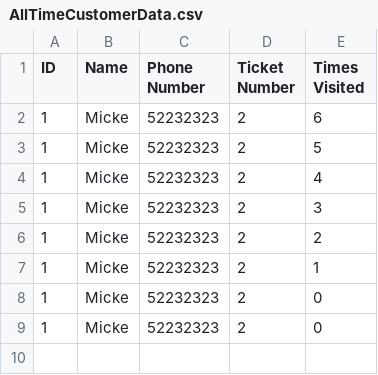
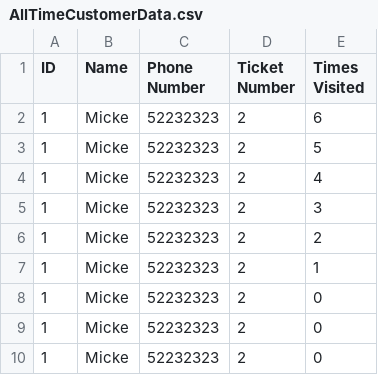
Before and after one commit to ValdemarLarsen02/IWardrobe, a CSV file: data/AllTimeCustomerData.csv, drawn as a sheet; the diff names each change by its address in the sheet, - before the commit and + after, or states it on an @@ line.

```diff
--- a/data/AllTimeCustomerData.csv
+++ b/data/AllTimeCustomerData.csv
+row 10: 1 | Micke | 52232323 | 2 | 0
```
Also changed, not shown: 2 other files.
